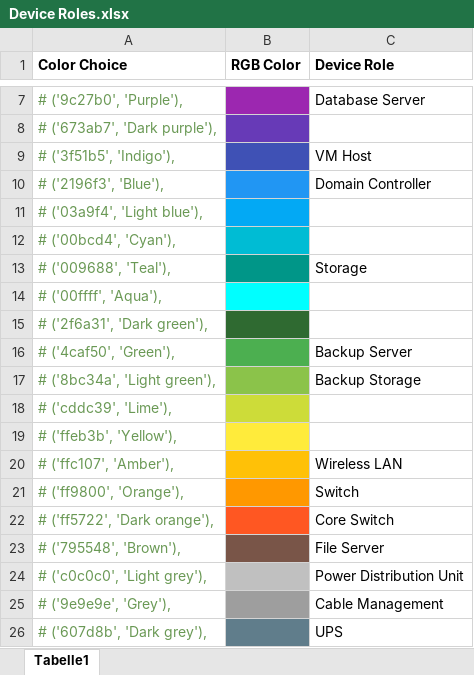
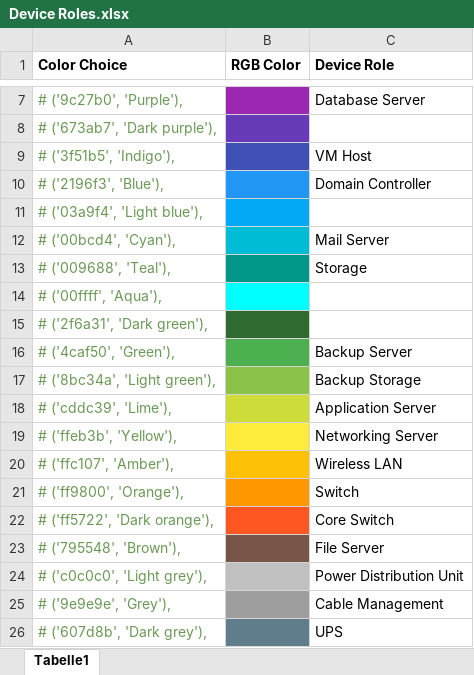
Before and after one commit to e-atli/nbassets, an Excel workbook: Device Roles.xlsx, sheet Tabelle1, drawn as a sheet; only a part is shown, gaps mark what is left out; values as stored, in another font and other column widths than the file's, no borders; the diff names each change by its address in the sheet, - before the commit and + after, or states it on an @@ line.

Commit message:
More Roles

```diff
--- a/Device Roles.xlsx (sheet Tabelle1)
+++ b/Device Roles.xlsx (sheet Tabelle1)
-C12 (Device Role): (empty)
+C12 (Device Role): Mail Server
-C18 (Device Role): (empty)
+C18 (Device Role): Application Server
-C19 (Device Role): (empty)
+C19 (Device Role): Networking Server
```
Also changed, not shown: 3 other files.
